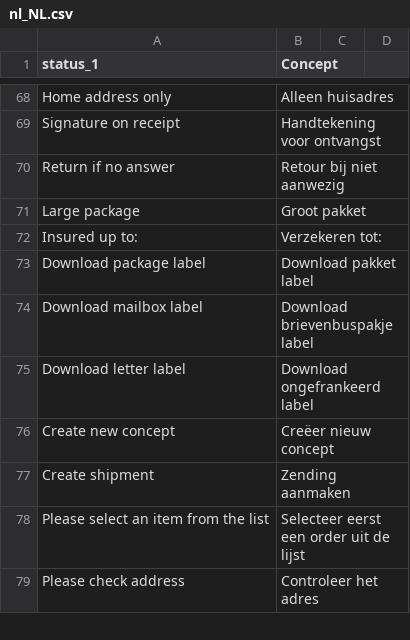
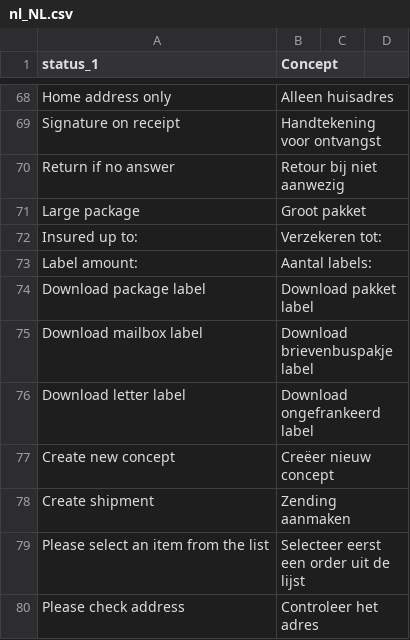
Before and after one commit to myparcelnl/magento, a CSV file: i18n/nl_NL.csv, drawn as a sheet; only a part is shown, gaps mark what is left out; the diff names each change by its address in the sheet, - before the commit and + after, or states it on an @@ line.

Commit message:
add translation

```diff
--- a/i18n/nl_NL.csv
+++ b/i18n/nl_NL.csv
+row 73: Label amount: | Aantal labels:
```
Also changed, not shown: 2 other files.
